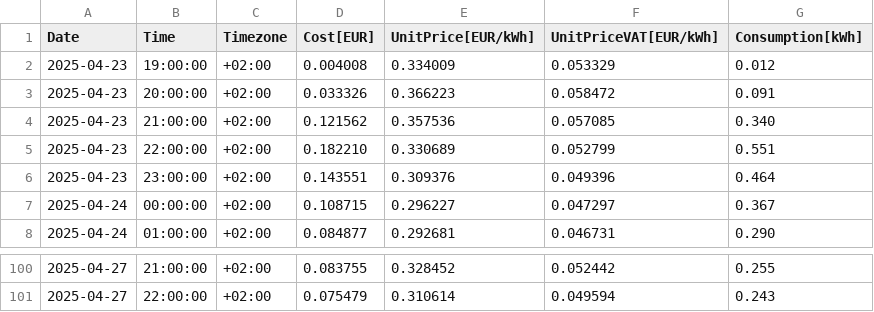
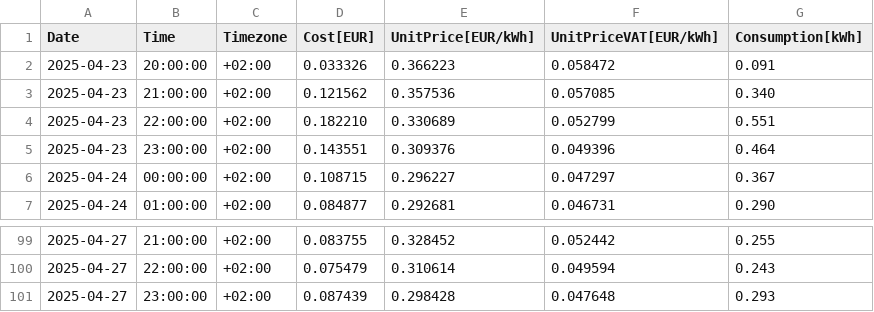
Before and after one commit to Vuidianga/Project, a CSV file: temporal_file/temp_user_consumption.csv, drawn as a sheet; only a part is shown, gaps mark what is left out.

```diff
--- a/temporal_file/temp_user_consumption.csv
+++ b/temporal_file/temp_user_consumption.csv
@@ -1,3 +1,2 @@
 Date,Time,Timezone,Cost[EUR],UnitPrice[EUR/kWh],UnitPriceVAT[EUR/kWh],Consumption[kWh]
-2025-04-23,19:00:00,+02:00,0.004008,0.334009,0.053329,0.012
 2025-04-23,20:00:00,+02:00,0.033326,0.366223,0.058472,0.091
@@ -101 +100,2 @@ Date,Time,Timezone,Cost[EUR],UnitPrice[EUR/kWh],UnitPriceVAT[EUR/kWh],Consumptio
 2025-04-27,22:00:00,+02:00,0.075479,0.310614,0.049594,0.243
+2025-04-27,23:00:00,+02:00,0.087439,0.298428,0.047648,0.293
```
Also changed, not shown: DataBase/db.csv, 8 other files.
